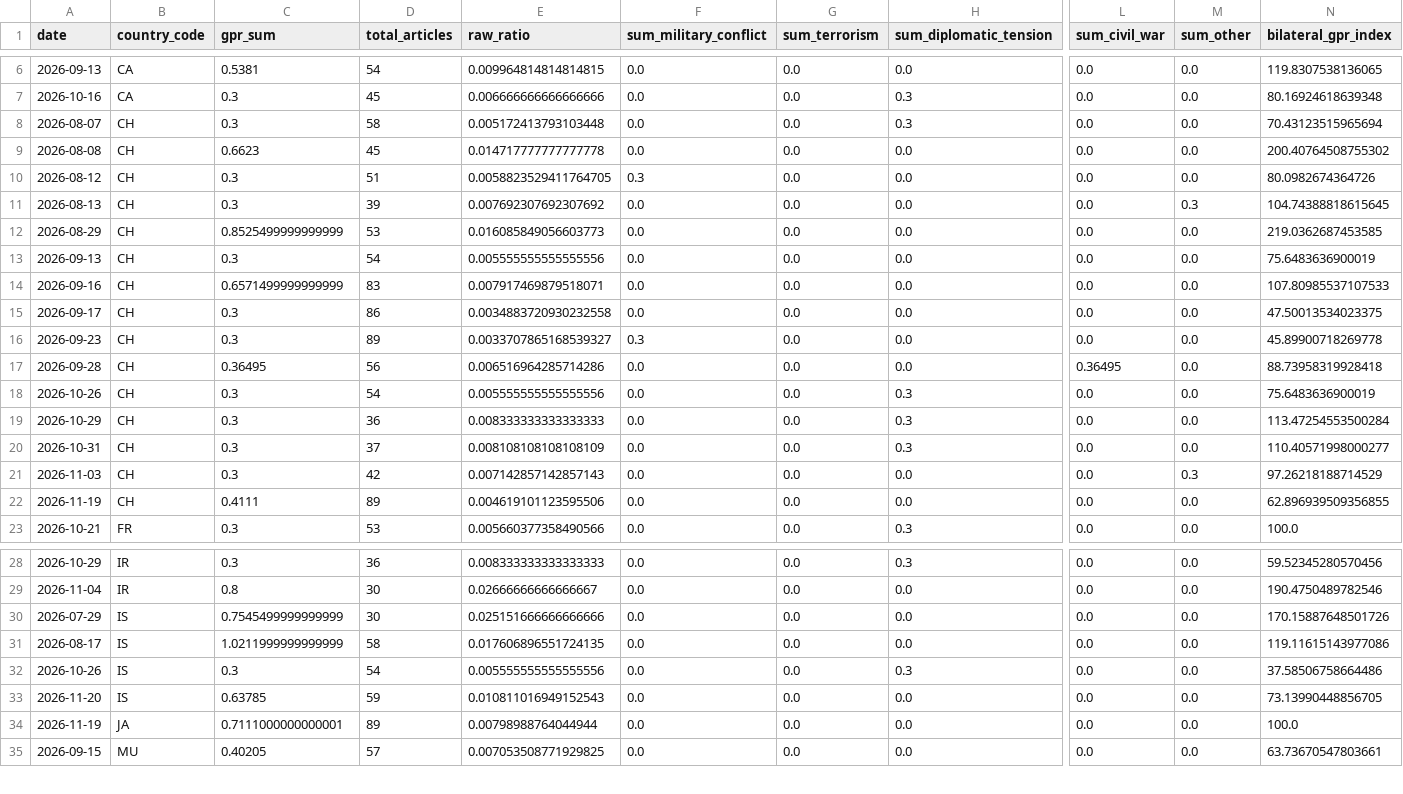
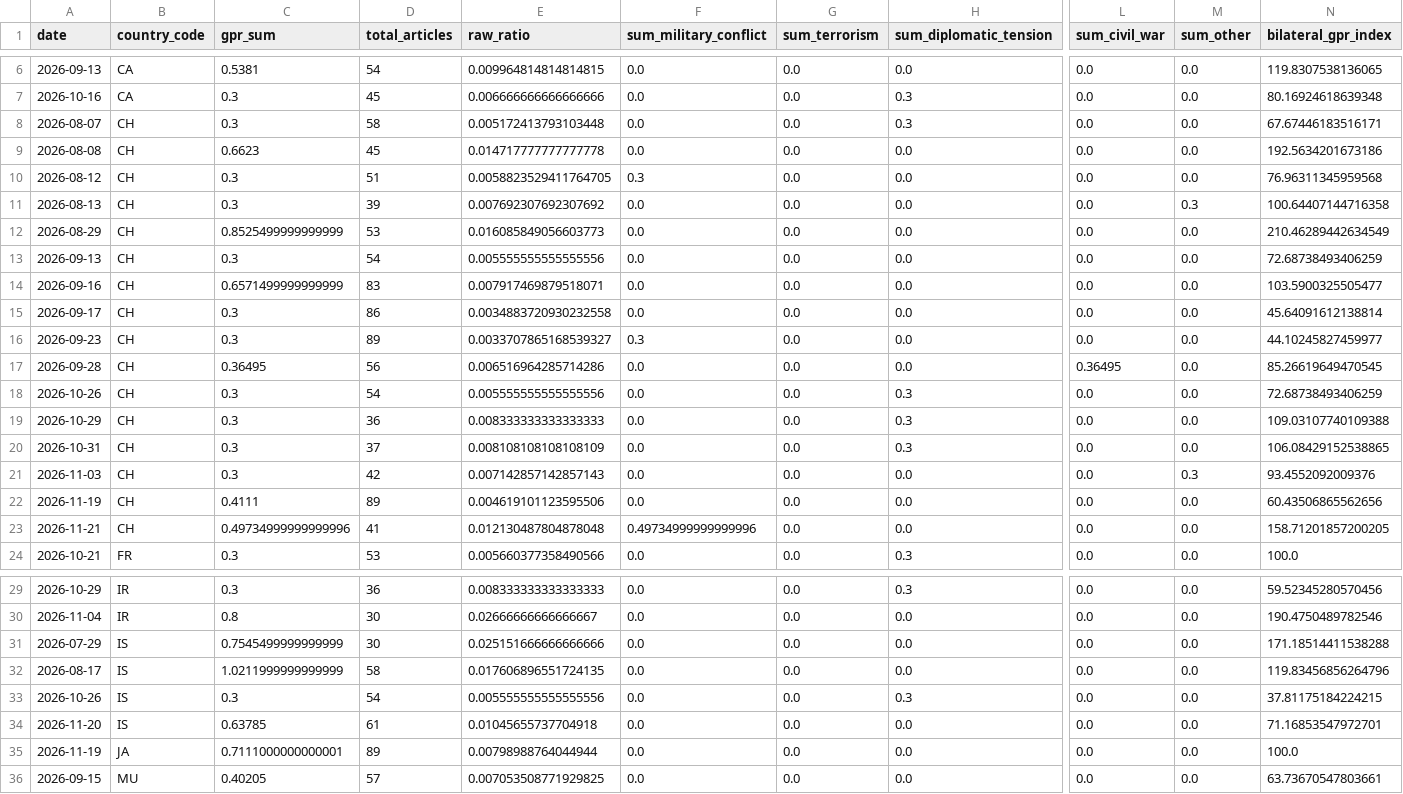
Before and after one commit to VanshGupta18/Forsyt, a CSV file: gpr_index/outputs/gpr_bilateral_daily.csv, drawn as a sheet; only a part is shown, gaps mark what is left out; addresses are those after the commit; rows hold the shown columns only; the diff names each change by its address in the sheet, - before the commit and + after, or states it on an @@ line.

```diff
--- a/gpr_index/outputs/gpr_bilateral_daily.csv
+++ b/gpr_index/outputs/gpr_bilateral_daily.csv
-N8 (bilateral_gpr_index): 70.43123515965694
+N8 (bilateral_gpr_index): 67.67446183516171
-N9 (bilateral_gpr_index): 200.40764508755302
+N9 (bilateral_gpr_index): 192.5634201673186
-N10 (bilateral_gpr_index): 80.0982674364726
+N10 (bilateral_gpr_index): 76.96311345959568
-N11 (bilateral_gpr_index): 104.74388818615645
+N11 (bilateral_gpr_index): 100.64407144716358
-N12 (bilateral_gpr_index): 219.0362687453585
+N12 (bilateral_gpr_index): 210.46289442634549
-N13 (bilateral_gpr_index): 75.6483636900019
+N13 (bilateral_gpr_index): 72.68738493406259
-N14 (bilateral_gpr_index): 107.80985537107533
+N14 (bilateral_gpr_index): 103.5900325505477
-N15 (bilateral_gpr_index): 47.50013534023375
+N15 (bilateral_gpr_index): 45.64091612138814
-N16 (bilateral_gpr_index): 45.89900718269778
+N16 (bilateral_gpr_index): 44.10245827459977
-N17 (bilateral_gpr_index): 88.73958319928418
+N17 (bilateral_gpr_index): 85.26619649470545
-N18 (bilateral_gpr_index): 75.6483636900019
+N18 (bilateral_gpr_index): 72.68738493406259
-N19 (bilateral_gpr_index): 113.47254553500284
+N19 (bilateral_gpr_index): 109.03107740109388
-N20 (bilateral_gpr_index): 110.40571998000277
+N20 (bilateral_gpr_index): 106.08429152538865
-N21 (bilateral_gpr_index): 97.26218188714529
+N21 (bilateral_gpr_index): 93.4552092009376
-N22 (bilateral_gpr_index): 62.896939509356855
+N22 (bilateral_gpr_index): 60.43506865562656
+row 23: 2026-11-21 | CH | 0.49734999999999996 | 41 | 0.012130487804878048 | 0.49734999999999996 | 0.0 | 0.0 | 0.0 | 0.0 | 158.71201857200205
-N31 (bilateral_gpr_index): 170.15887648501726
+N31 (bilateral_gpr_index): 171.18514411538288
-N32 (bilateral_gpr_index): 119.11615143977086
+N32 (bilateral_gpr_index): 119.83456856264796
-N33 (bilateral_gpr_index): 37.58506758664486
+N33 (bilateral_gpr_index): 37.81175184224215
-D34 (total_articles): 59
+D34 (total_articles): 61
-E34 (raw_ratio): 0.010811016949152543
+E34 (raw_ratio): 0.01045655737704918
-N34 (bilateral_gpr_index): 73.13990448856705
+N34 (bilateral_gpr_index): 71.16853547972701
```
Also changed, not shown: gpr_index/outputs/gpr_corridor_daily.csv, gpr_index/outputs/gpr_oil_daily.csv, 6 other files.
